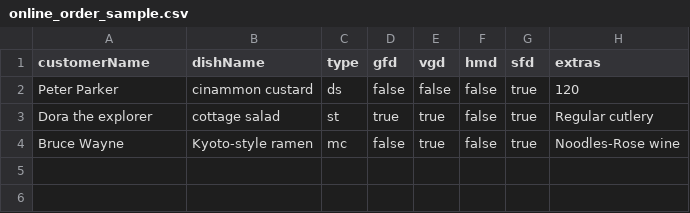
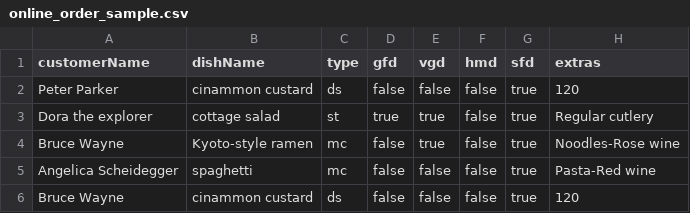
Before and after one commit to vinischeidegger/BTSRestaurant, a CSV file: online_order_sample.csv, drawn as a sheet.

```diff
--- a/online_order_sample.csv
+++ b/online_order_sample.csv
@@ -4 +4,3 @@ Dora the explorer,cottage salad,st,true,true,false,true,Regular cutlery
 Bruce Wayne,Kyoto-style ramen,mc,false,true,false,true,Noodles-Rose wine
+Angelica Scheidegger,spaghetti,mc,false,false,false,true,Pasta-Red wine
+Bruce Wayne,cinammon custard,ds,false,false,false,true,120
```
Also changed, not shown: 2 other files.
